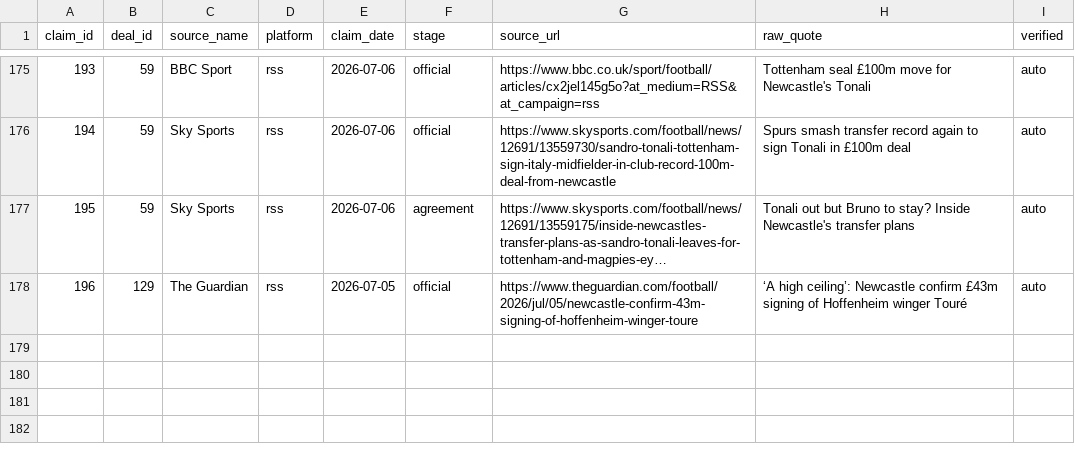
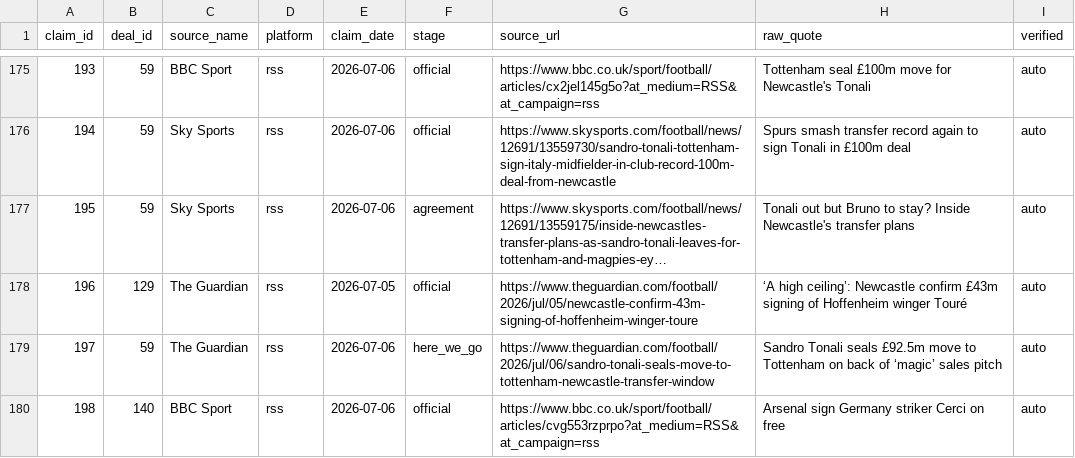
Before and after one commit to har27il/transfer-truth, a CSV file: ground-truth/journalist_claims.csv, drawn as a sheet; only a part is shown, gaps mark what is left out; long unchanged cells end in ….

```diff
--- a/ground-truth/journalist_claims.csv
+++ b/ground-truth/journalist_claims.csv
@@ -178 +178,3 @@ claim_id,deal_id,source_name,platform,claim_date,stage,source_url,raw_quote,veri
 196,129,The Guardian,rss,2026-07-05,official,https://www.theguardian.com/football/2026/jul/05/newcastle-confirm-43m-signing-of-hoffenheim-winger-toure,‘A high ceiling’: Newcastle confirm £43m signing of Hoffenheim winger Touré,auto
+197,59,The Guardian,rss,2026-07-06,here_we_go,https://www.theguardian.com/football/2026/jul/06/sandro-tonali-seals-move-to-tottenham-newcastle-transfer-window,Sandro Tonali seals £92.5m move to Tottenham on back of ‘magic’ sales pitch,auto
+198,140,BBC Sport,rss,2026-07-06,official,https://www.bbc.co.uk/sport/football/articles/cvg553rzprpo?at_medium=RSS&at_campaign=rss,Arsenal sign Germany striker Cerci on free,auto
```
Also changed, not shown: ground-truth/deals.csv, 2 other files.
